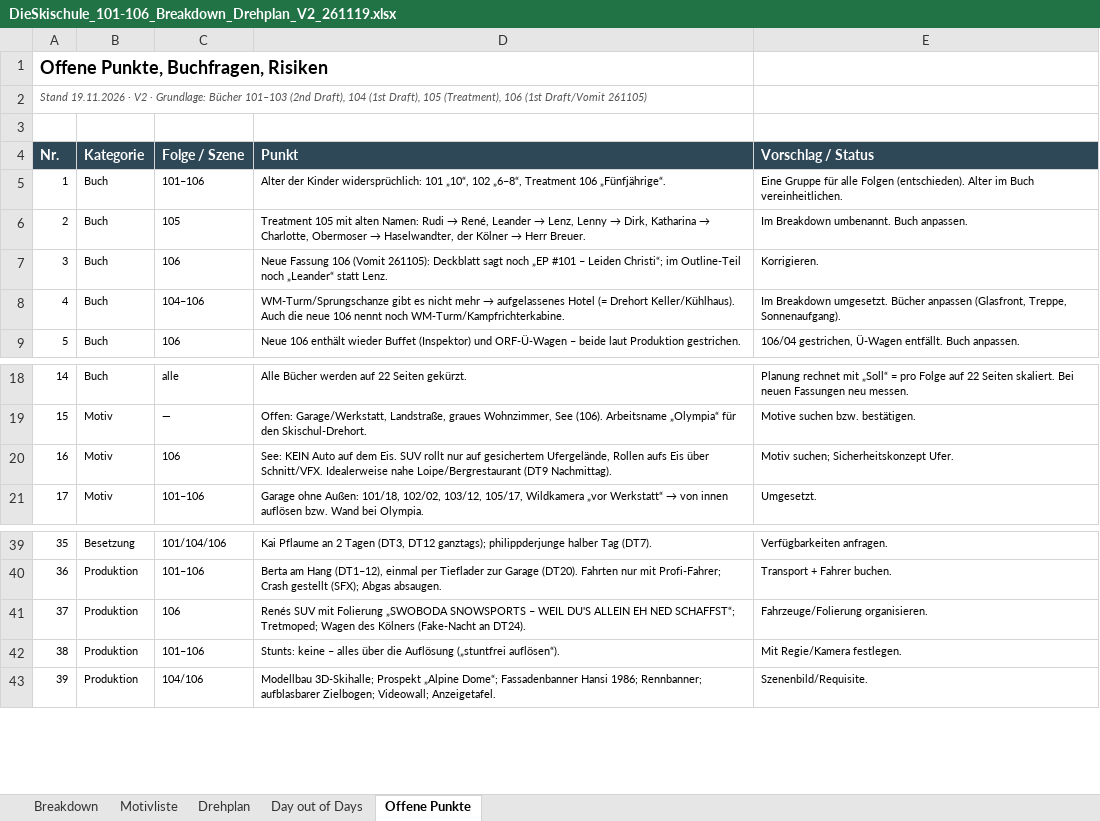
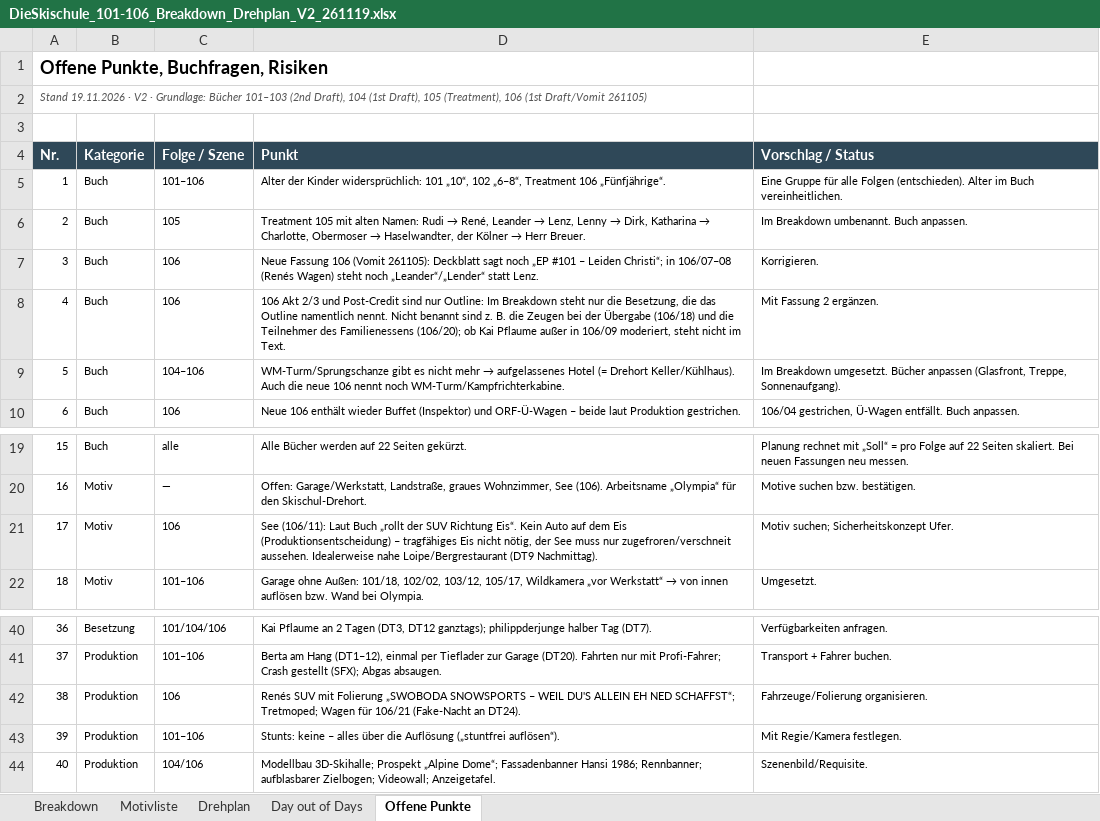
Before and after one commit to eimlord/Skischule, an Excel workbook: Drehplanung/DieSkischule_101-106_Breakdown_Drehplan_V2_261119.xlsx, sheet Offene Punkte, drawn as a sheet; only a part is shown, gaps mark what is left out; values as stored, in another font and other column widths than the file's, no borders; addresses are those after the commit; the diff names each change by its address in the sheet, - before the commit and + after, or states it on an @@ line.

```diff
--- a/Drehplanung/DieSkischule_101-106_Breakdown_Drehplan_V2_261119.xlsx (sheet Offene Punkte)
+++ b/Drehplanung/DieSkischule_101-106_Breakdown_Drehplan_V2_261119.xlsx (sheet Offene Punkte)
-D7 (Punkt): …Leiden Christi“; im Outline-Teil noch „Leander“ statt Lenz.
+D7 (Punkt): …Leiden Christi“; in 106/07–08 (Renés Wagen) steht noch „Leander“/„Lender“ statt Lenz.
+row 8: 4 | Buch | 106 | 106 Akt 2/3 und Post-Credit sind nur Outline: Im Breakdown steht nur die Besetzung, die das Outline namentlich nennt. Nicht benannt sind z. B. die Zeugen bei der Übergabe (106/18) und die Teilnehmer des Familienessens (106/20); ob Kai Pflaume außer in 106/09 moderiert, steht nicht im Text. | Mit Fassung 2 ergänzen.
@@ column A (Nr.) renumbered from row 9 down @@
-D21 (Punkt): See: KEIN Auto auf dem Eis. SUV rollt nur auf gesichertem Ufergelände, Rollen aufs Eis über Schnitt/VFX. Idealerweise nahe…
+D21 (Punkt): See (106/11): Laut Buch „rollt der SUV Richtung Eis“. Kein Auto auf dem Eis (Produktionsentscheidung) – tragfähiges Eis nicht nötig, der See muss nur zugefroren/verschneit aussehen. Idealerweise nahe…
-D42 (Punkt): …Tretmoped; Wagen des Kölners (Fake-Nacht an…
+D42 (Punkt): …Tretmoped; Wagen für 106/21 (Fake-Nacht an…
```
Also changed, not shown: sheet Breakdown, sheet Day out of Days, sheet Drehplan, 1 other file.
